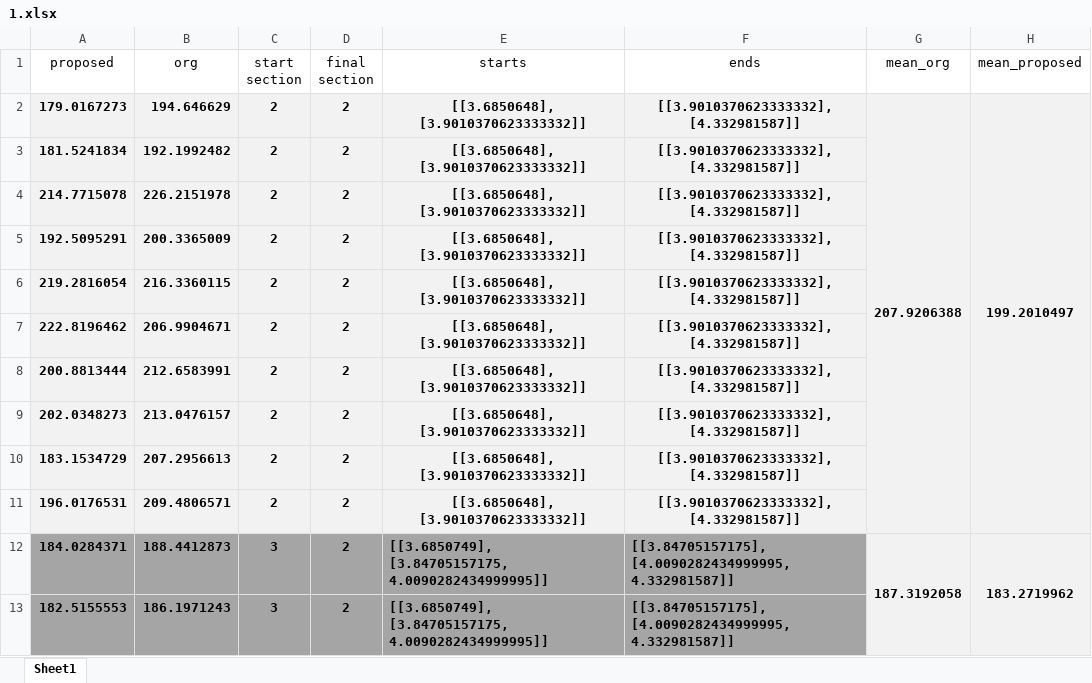
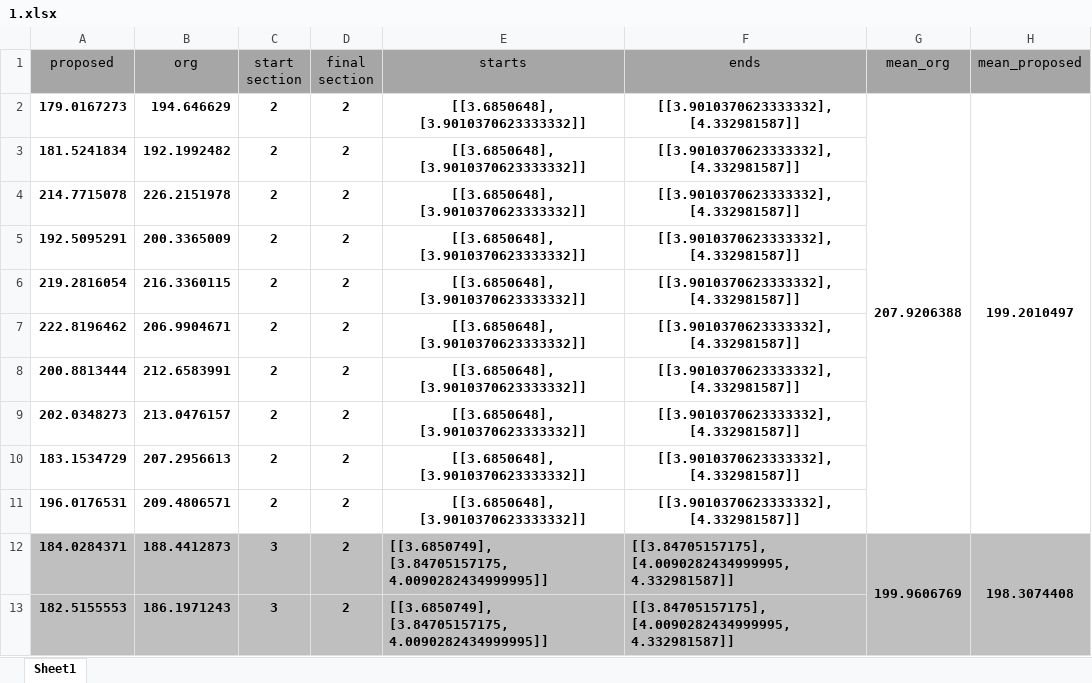
Before and after one commit to mojtabamansori/Sigfox_Regression, an Excel workbook: result/exel/1.xlsx, sheet Sheet1, drawn as a sheet; only a part is shown; values as stored, in another font and other column widths than the file's, no borders; the diff covers the shown part only; the diff names each change by its address in the sheet, - before the commit and + after, or states it on an @@ line.

```diff
--- a/result/exel/1.xlsx (sheet Sheet1)
+++ b/result/exel/1.xlsx (sheet Sheet1)
-A1:H1 fill: none
+A1:H1 fill: #A6A6A6
-A2:H11 fill: #F2F2F2
+A2:H11 fill: none
-A12:F13 fill: #A5A5A5
+A12:F13 fill: #BFBFBF
-G12 (mean_org): 187.3192058
+G12 (mean_org): 199.9606769
-G12:H13 fill: #F2F2F2
+G12:H13 fill: #BFBFBF
-H12 (mean_proposed): 183.2719962
+H12 (mean_proposed): 198.3074408
```
Also changed, not shown: other rows of this sheet, 10 other files.
